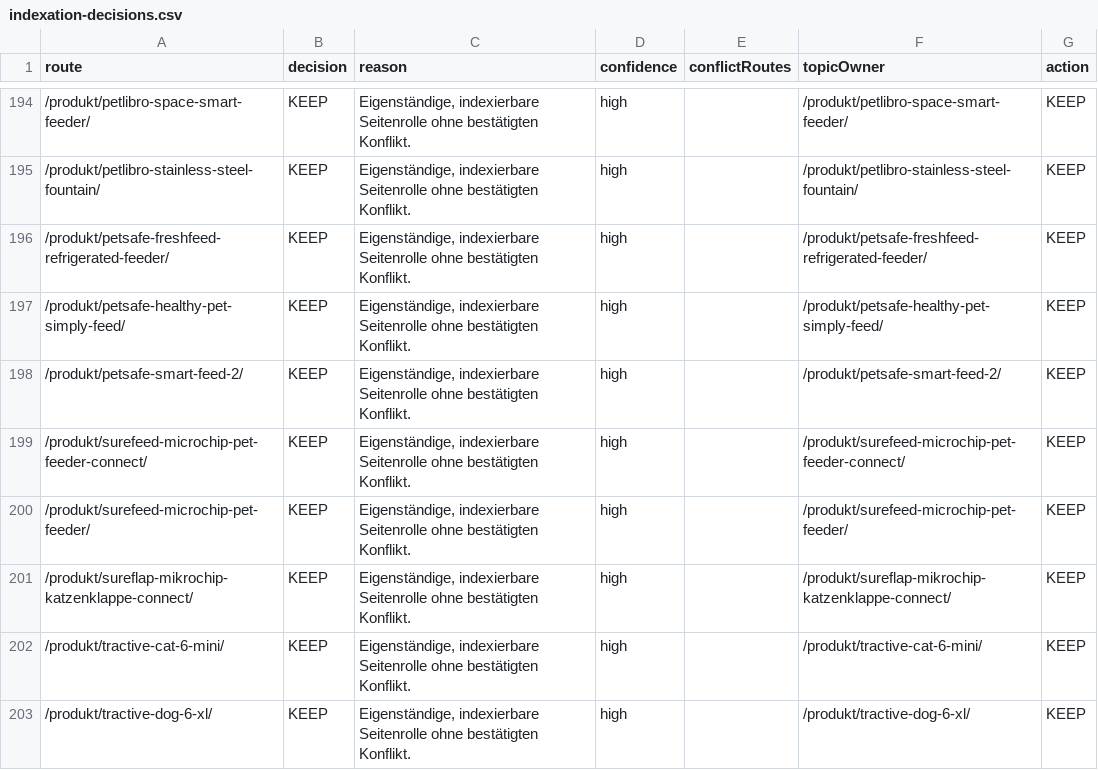
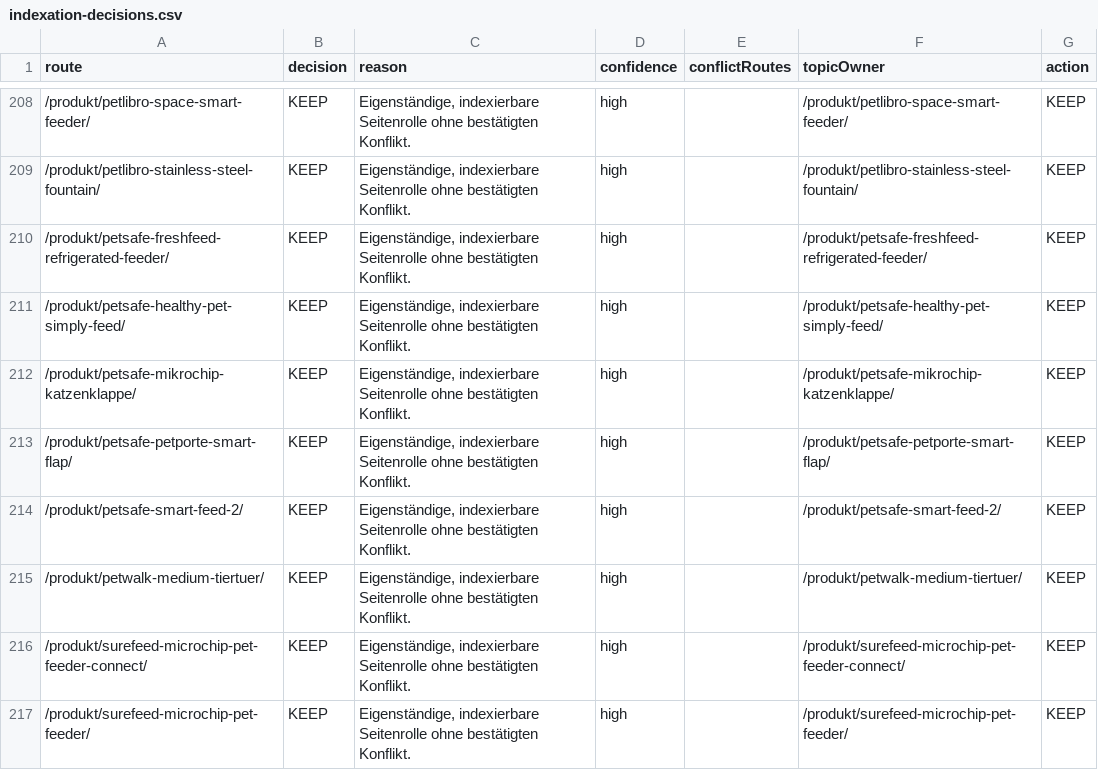
Before and after one commit to Yushamon/affiliate-template, a CSV file: apps/pfotentechnik/reports/content-quality/indexation-decisions.csv, drawn as a sheet; only a part is shown, gaps mark what is left out; the shorter side is filled out with more unchanged rows; the diff covers the shown part only; the diff names each change by its address in the sheet, - before the commit and + after, or states it on an @@ line.

```diff
--- a/apps/pfotentechnik/reports/content-quality/indexation-decisions.csv
+++ b/apps/pfotentechnik/reports/content-quality/indexation-decisions.csv
+row 212: /produkt/petsafe-mikrochip-katzenklappe/ | KEEP | Eigenständige, indexierbare Seitenrolle ohne bestätigten Konflikt. | high |  | /produkt/petsafe-mikrochip-katzenklappe/ | KEEP
+row 213: /produkt/petsafe-petporte-smart-flap/ | KEEP | Eigenständige, indexierbare Seitenrolle ohne bestätigten Konflikt. | high |  | /produkt/petsafe-petporte-smart-flap/ | KEEP
+row 215: /produkt/petwalk-medium-tiertuer/ | KEEP | Eigenständige, indexierbare Seitenrolle ohne bestätigten Konflikt. | high |  | /produkt/petwalk-medium-tiertuer/ | KEEP
```
Also changed, not shown: 18 added rows elsewhere in this file, 34 other files.
